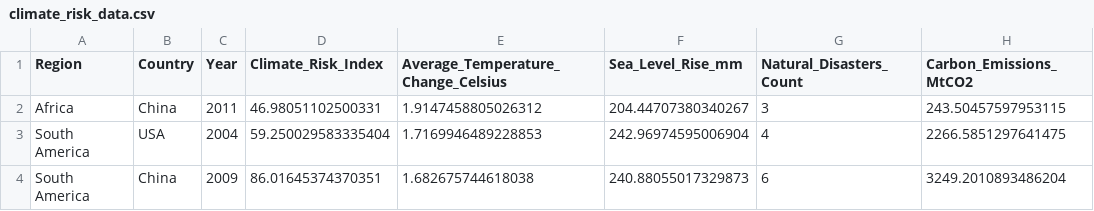
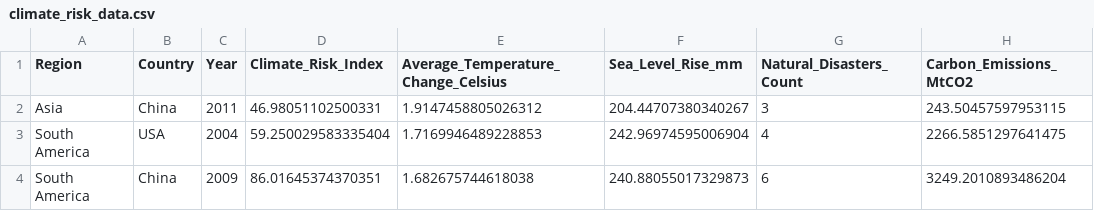
Before and after one commit to sahuguet/climate-risk, a CSV file: climate_risk_data.csv, drawn as a sheet; only a part is shown; the diff names each change by its address in the sheet, - before the commit and + after, or states it on an @@ line.

Commit message:
Update climate_risk_data.csv
fixing continent issue

```diff
--- a/climate_risk_data.csv
+++ b/climate_risk_data.csv
-A2 (Region): Africa
+A2 (Region): Asia
```
